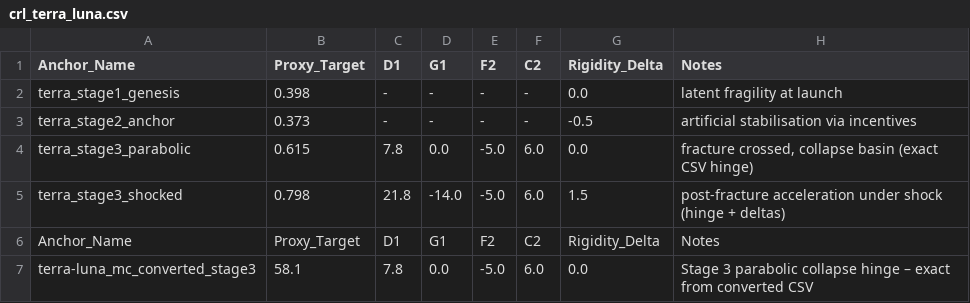
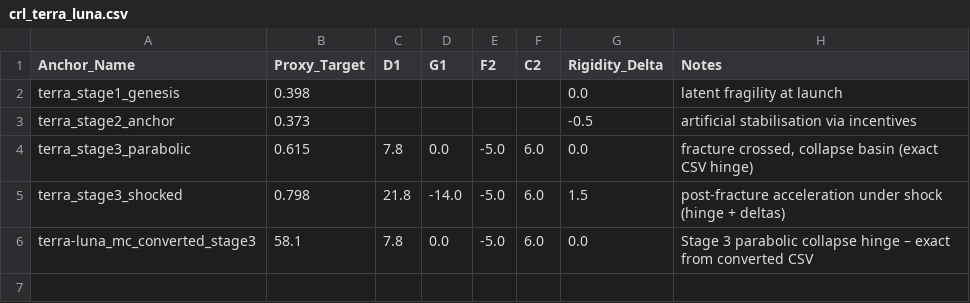
Before and after one commit to MementoMori15x6/15x6-sim, a CSV file: data/anchors/crl_terra_luna.csv, drawn as a sheet; the diff names each change by its address in the sheet, - before the commit and + after, or states it on an @@ line.

Commit message:
Finalize Terra/Luna stage enforcement: CRL clamps working, MC proxy 58.1% on stage3 hinge, proxy moved after compass, indentation & NameError fixed

```diff
--- a/data/anchors/crl_terra_luna.csv
+++ b/data/anchors/crl_terra_luna.csv
-C2:C3 (D1): -
+C2:C3 (D1): (empty)
-D2:D3 (G1): -
+D2:D3 (G1): (empty)
-E2:E3 (F2): -
+E2:E3 (F2): (empty)
-F2:F3 (C2): -
+F2:F3 (C2): (empty)
-row 6: Anchor_Name | Proxy_Target | D1 | G1 | F2 | C2 | Rigidity_Delta | Notes
```
Also changed, not shown: 1 other file.
